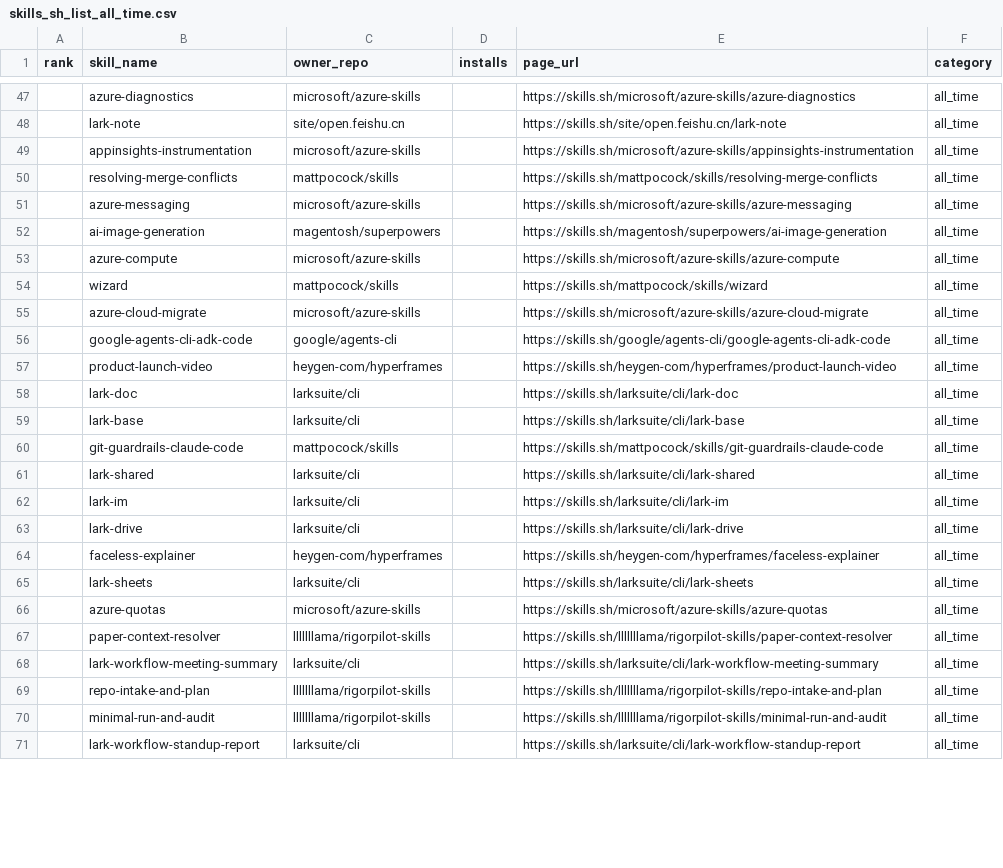
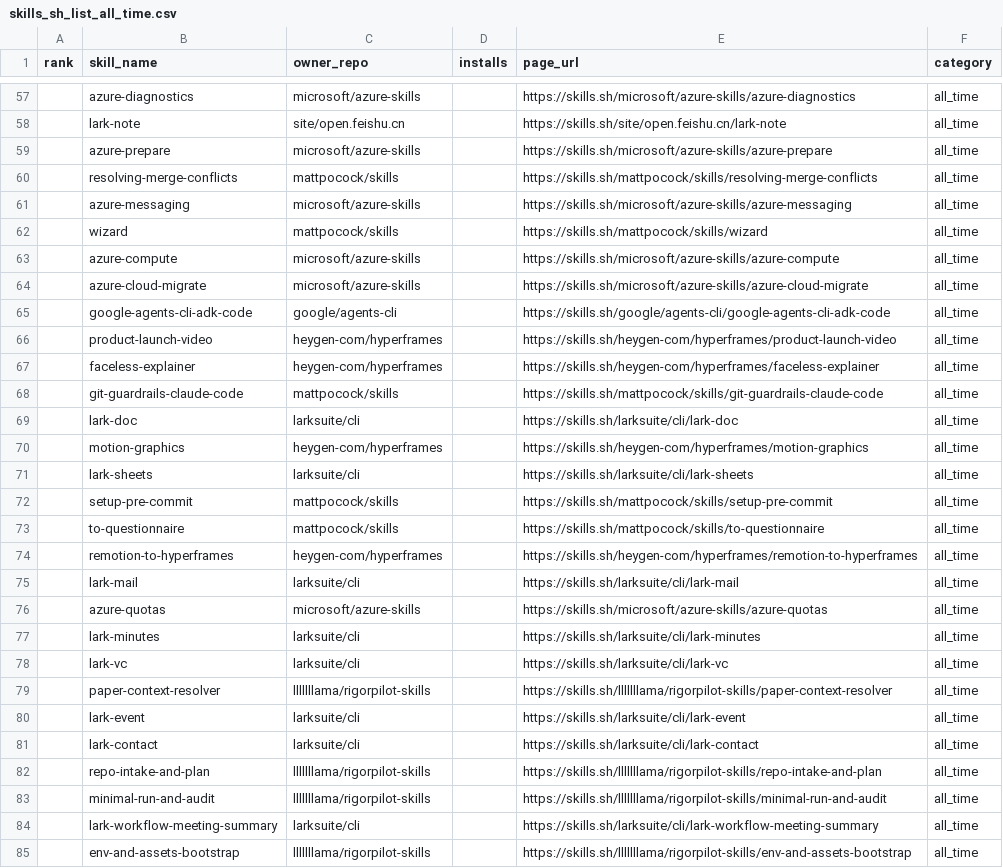
Before and after one commit to biyan113/skills.sh, a CSV file: skills_sh_list_all_time.csv, drawn as a sheet; only a part is shown, gaps mark what is left out; the shorter side is filled out with more unchanged rows; the diff covers the shown part only.

```diff
--- a/skills_sh_list_all_time.csv
+++ b/skills_sh_list_all_time.csv
@@ -48,8 +58,7 @@ rank,skill_name,owner_repo,installs,page_url,category
 ,lark-note,site/open.feishu.cn,,https://skills.sh/site/open.feishu.cn/lark-note,all_time
-,appinsights-instrumentation,microsoft/azure-skills,,https://skills.sh/microsoft/azure-skills/appinsights-instrumentation,all_time
+,azure-prepare,microsoft/azure-skills,,https://skills.sh/microsoft/azure-skills/azure-prepare,all_time
 ,resolving-merge-conflicts,mattpocock/skills,,https://skills.sh/mattpocock/skills/resolving-merge-conflicts,all_time
 ,azure-messaging,microsoft/azure-skills,,https://skills.sh/microsoft/azure-skills/azure-messaging,all_time
-,ai-image-generation,magentosh/superpowers,,https://skills.sh/magentosh/superpowers/ai-image-generation,all_time
+,wizard,mattpocock/skills,,https://skills.sh/mattpocock/skills/wizard,all_time
 ,azure-compute,microsoft/azure-skills,,https://skills.sh/microsoft/azure-skills/azure-compute,all_time
-,wizard,mattpocock/skills,,https://skills.sh/mattpocock/skills/wizard,all_time
 ,azure-cloud-migrate,microsoft/azure-skills,,https://skills.sh/microsoft/azure-skills/azure-cloud-migrate,all_time
@@ -57,14 +66,20 @@ rank,skill_name,owner_repo,installs,page_url,category
 ,product-launch-video,heygen-com/hyperframes,,https://skills.sh/heygen-com/hyperframes/product-launch-video,all_time
+,faceless-explainer,heygen-com/hyperframes,,https://skills.sh/heygen-com/hyperframes/faceless-explainer,all_time
+,git-guardrails-claude-code,mattpocock/skills,,https://skills.sh/mattpocock/skills/git-guardrails-claude-code,all_time
 ,lark-doc,larksuite/cli,,https://skills.sh/larksuite/cli/lark-doc,all_time
-,lark-base,larksuite/cli,,https://skills.sh/larksuite/cli/lark-base,all_time
-,git-guardrails-claude-code,mattpocock/skills,,https://skills.sh/mattpocock/skills/git-guardrails-claude-code,all_time
-,lark-shared,larksuite/cli,,https://skills.sh/larksuite/cli/lark-shared,all_time
-,lark-im,larksuite/cli,,https://skills.sh/larksuite/cli/lark-im,all_time
-,lark-drive,larksuite/cli,,https://skills.sh/larksuite/cli/lark-drive,all_time
-,faceless-explainer,heygen-com/hyperframes,,https://skills.sh/heygen-com/hyperframes/faceless-explainer,all_time
+,motion-graphics,heygen-com/hyperframes,,https://skills.sh/heygen-com/hyperframes/motion-graphics,all_time
 ,lark-sheets,larksuite/cli,,https://skills.sh/larksuite/cli/lark-sheets,all_time
+,setup-pre-commit,mattpocock/skills,,https://skills.sh/mattpocock/skills/setup-pre-commit,all_time
+,to-questionnaire,mattpocock/skills,,https://skills.sh/mattpocock/skills/to-questionnaire,all_time
+,remotion-to-hyperframes,heygen-com/hyperframes,,https://skills.sh/heygen-com/hyperframes/remotion-to-hyperframes,all_time
+,lark-mail,larksuite/cli,,https://skills.sh/larksuite/cli/lark-mail,all_time
 ,azure-quotas,microsoft/azure-skills,,https://skills.sh/microsoft/azure-skills/azure-quotas,all_time
+,lark-minutes,larksuite/cli,,https://skills.sh/larksuite/cli/lark-minutes,all_time
+,lark-vc,larksuite/cli,,https://skills.sh/larksuite/cli/lark-vc,all_time
 ,paper-context-resolver,lllllllama/rigorpilot-skills,,https://skills.sh/lllllllama/rigorpilot-skills/paper-context-resolver,all_time
-,lark-workflow-meeting-summary,larksuite/cli,,https://skills.sh/larksuite/cli/lark-workflow-meeting-summary,all_time
+,lark-event,larksuite/cli,,https://skills.sh/larksuite/cli/lark-event,all_time
+,lark-contact,larksuite/cli,,https://skills.sh/larksuite/cli/lark-contact,all_time
 ,repo-intake-and-plan,lllllllama/rigorpilot-skills,,https://skills.sh/lllllllama/rigorpilot-skills/repo-intake-and-plan,all_time
 ,minimal-run-and-audit,lllllllama/rigorpilot-skills,,https://skills.sh/lllllllama/rigorpilot-skills/minimal-run-and-audit,all_time
+,lark-workflow-meeting-summary,larksuite/cli,,https://skills.sh/larksuite/cli/lark-workflow-meeting-summary,all_time
+,env-and-assets-bootstrap,lllllllama/rigorpilot-skills,,https://skills.sh/lllllllama/rigorpilot-skills/env-and-assets-bootstrap,all_time
```
Also changed, not shown: 11 added rows, 14 removed rows and 39 moved rows elsewhere in this file, skills_sh_list_hot.csv, skills_sh_list_trending.csv, 3 other files.
